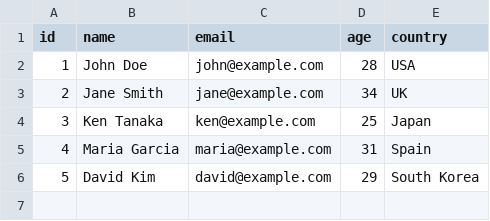
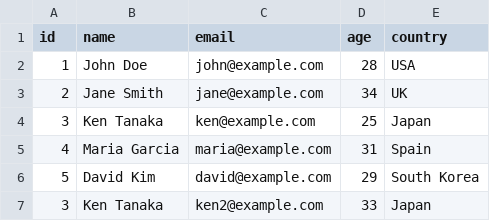
Before and after one commit to YumaYX/b2b, a CSV file: sample.csv, drawn as a sheet.

```diff
--- a/sample.csv
+++ b/sample.csv
@@ -6 +6,2 @@ id,name,email,age,country
 5,David Kim,david@example.com,29,South Korea
+3,Ken Tanaka,ken2@example.com,33,Japan
```
Also changed, not shown: 1 other file.
